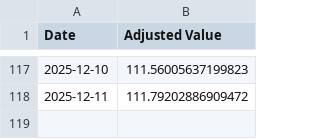
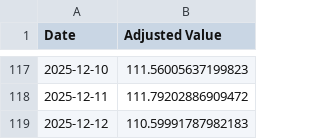
Before and after one commit to pchaganti/gx-Micro-Cap-Experiment, a CSV file: Frontend/Baseline CSVs/sp500.csv, drawn as a sheet; only a part is shown, gaps mark what is left out; the diff names each change by its address in the sheet, - before the commit and + after, or states it on an @@ line.

```diff
--- a/Frontend/Baseline CSVs/sp500.csv
+++ b/Frontend/Baseline CSVs/sp500.csv
+row 119: 2025-12-12 | 110.59991787982183
```
Also changed, not shown: Frontend/Baseline CSVs/russell.csv, Scripts and CSV Files/Daily Updates.csv, 1 other file.
